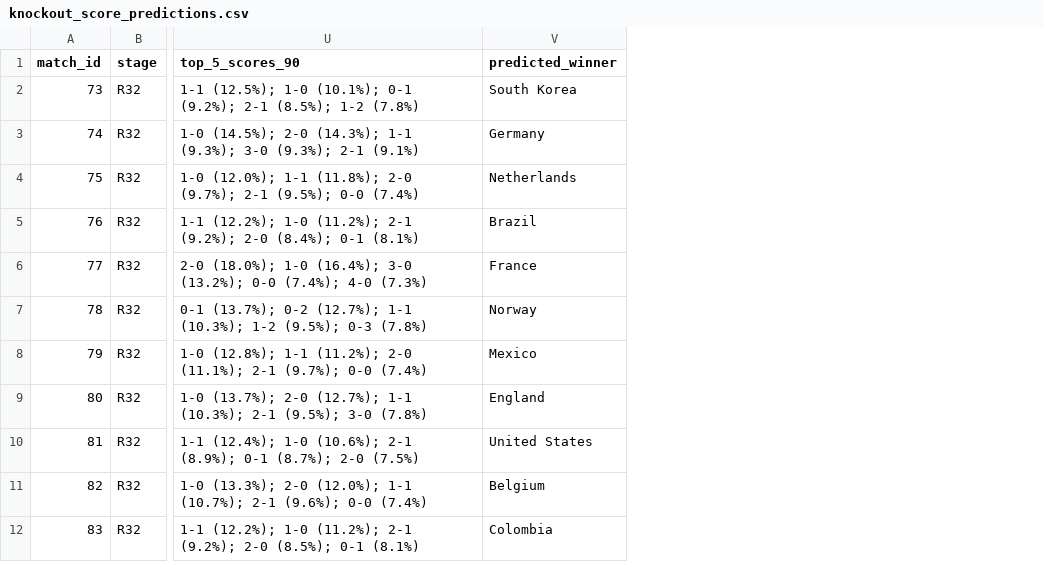
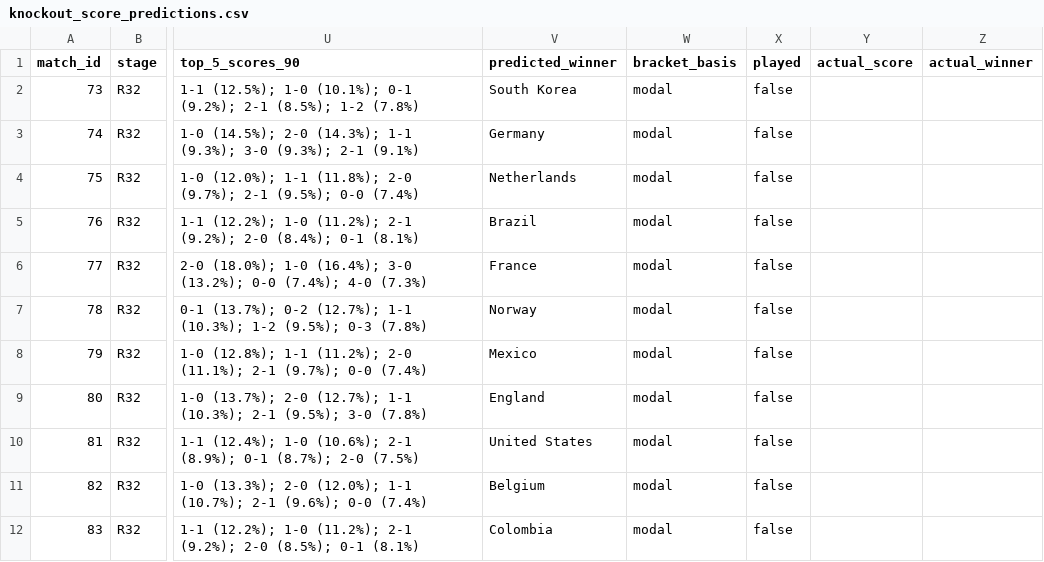
Before and after one commit to recommend-games/blog, a CSV file: experiments/world_cup_2026/outputs/conditional/knockout_score_predictions.csv, drawn as a sheet; only a part is shown, gaps mark what is left out; the diff names each change by its address in the sheet, - before the commit and + after, or states it on an @@ line.

```diff
--- a/experiments/world_cup_2026/outputs/conditional/knockout_score_predictions.csv
+++ b/experiments/world_cup_2026/outputs/conditional/knockout_score_predictions.csv
+column W (bracket_basis), rows 2-12: all modal
+column X (played), rows 2-12: all false
+column Y (actual_score), empty
+column Z (actual_winner), empty
```
Also changed, not shown: 2 other files.
